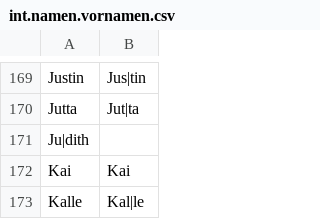
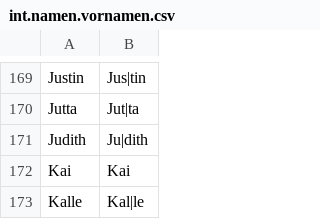
Before and after one commit to mxrn/germanSyllableCount, a CSV file: syllabified_words/int.namen.vornamen.csv, drawn as a sheet; only a part is shown, gaps mark what is left out.

Commit message:
i#3: fixed error

```diff
--- a/syllabified_words/int.namen.vornamen.csv
+++ b/syllabified_words/int.namen.vornamen.csv
@@ -170,3 +170,3 @@ Justin,Jus|tin
 Jutta,Jut|ta
-Ju|dith
+Judith,Ju|dith
 Kai,Kai
```
